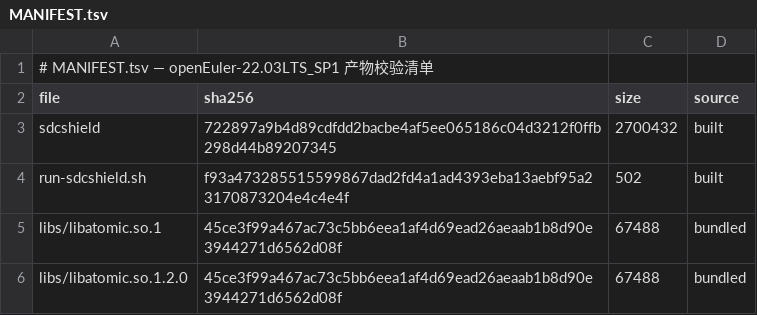
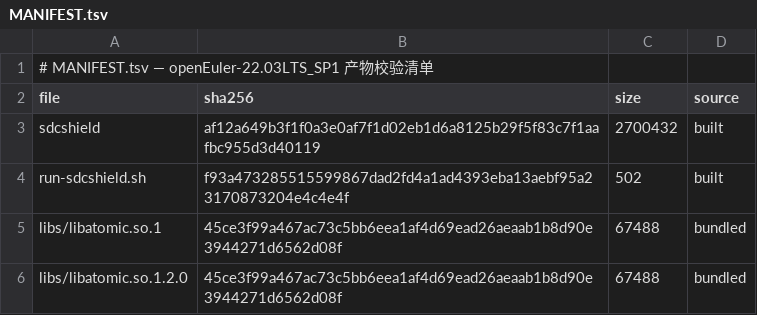
Before and after one commit to wangxumarshall/opendcdiag-arm-rpm-22.03, a TSV file: openEuler-22.03LTS_SP1/built/MANIFEST.tsv, drawn as a sheet.

Commit message:
chore: remove legacy opendcdiag artifacts, sync README, refresh 5-SP artifacts (git dcc63c4, verified 2026-09-04)
- Remove opendcdiag + run-opendcdiag.sh from all 5 SP built/ dirs (10 files)
- README: retitle sdcshield-rpm-22.03, add rpms/ + built/ layout, install-deps.sh rpms usage, upstream link
- Refresh artifacts from 2026-09-04 release-all run: sdcshield/BUILD-HASH/MANIFEST.tsv/VERSION (git: dcc63c4, built: 2026-09-03)
- All 5 binaries verified in pristine OS containers on 2026-09-04: 5 x RESULT: PASS (fail=0)

```diff
--- a/openEuler-22.03LTS_SP1/built/MANIFEST.tsv
+++ b/openEuler-22.03LTS_SP1/built/MANIFEST.tsv
@@ -2,3 +2,3 @@
 file	sha256	size	source
-sdcshield	722897a9b4d89cdfdd2bacbe4af5ee065186c04d3212f0ffb298d44b89207345	2700432	built
+sdcshield	af12a649b3f1f0a3e0af7f1d02eb1d6a8125b29f5f83c7f1aafbc955d3d40119	2700432	built
 run-sdcshield.sh	f93a473285515599867dad2fd4a1ad4393eba13aebf95a23170873204e4c4e4f	502	built
```
Also changed, not shown: openEuler-22.03LTS/built/MANIFEST.tsv, openEuler-22.03LTS_SP2/built/MANIFEST.tsv, 28 other files.
